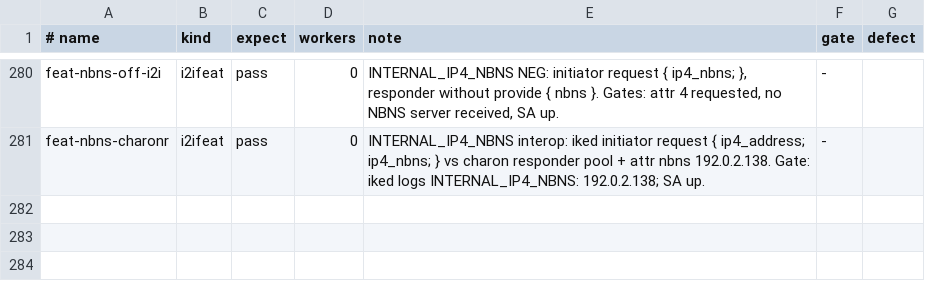
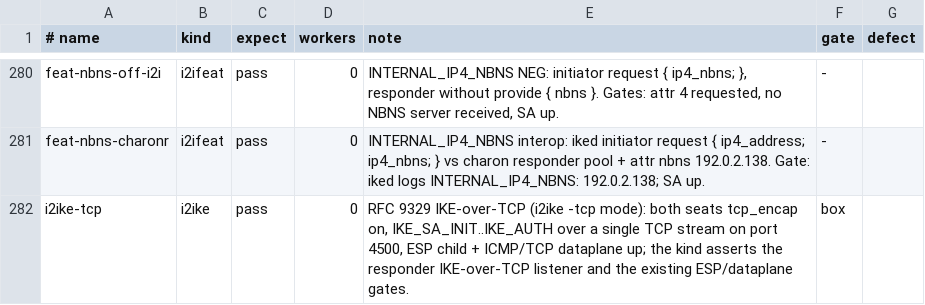
Before and after one commit to derekm/racoon2, a TSV file: samples/linux-matrix/cases.tsv, drawn as a sheet; only a part is shown, gaps mark what is left out; the diff names each change by its address in the sheet, - before the commit and + after, or states it on an @@ line.

Commit message:
linux-matrix: add i2ike-tcp row (RFC 9329 IKE-over-TCP via the i2ike -tcp mode)
Both seats set tcp_encap on; the rfc 9329 IKE_SA_INIT..IKE_AUTH (+ the kind's
60s ADDKE child rekey) all run over a single TCP stream on port 4500, with the
ESP child and ICMP/TCP dataplane asserted by the kind's existing gates.  The
box-lane execution is the live gate (root + harness confirmed on .179).

```diff
--- a/samples/linux-matrix/cases.tsv
+++ b/samples/linux-matrix/cases.tsv
+row 282: i2ike-tcp | i2ike | pass | 0 | RFC 9329 IKE-over-TCP (i2ike -tcp mode): both seats tcp_encap on, IKE_SA_INIT..IKE_AUTH over a single TCP stream on port 4500, ESP child + ICMP/TCP dataplane up; the kind asserts the responder IKE-over-TCP listener and the existing ESP/dataplane gates. | box
```
